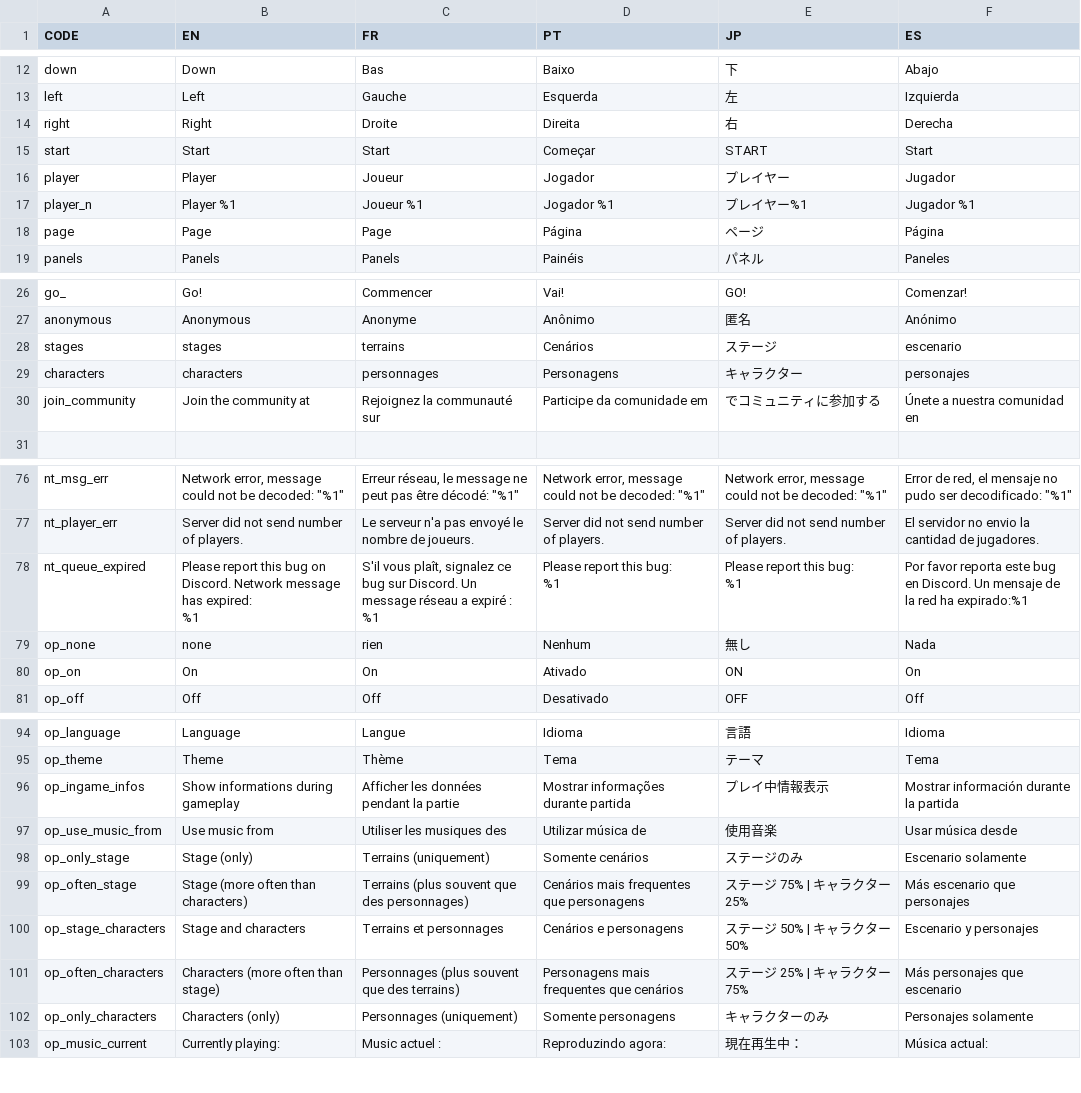
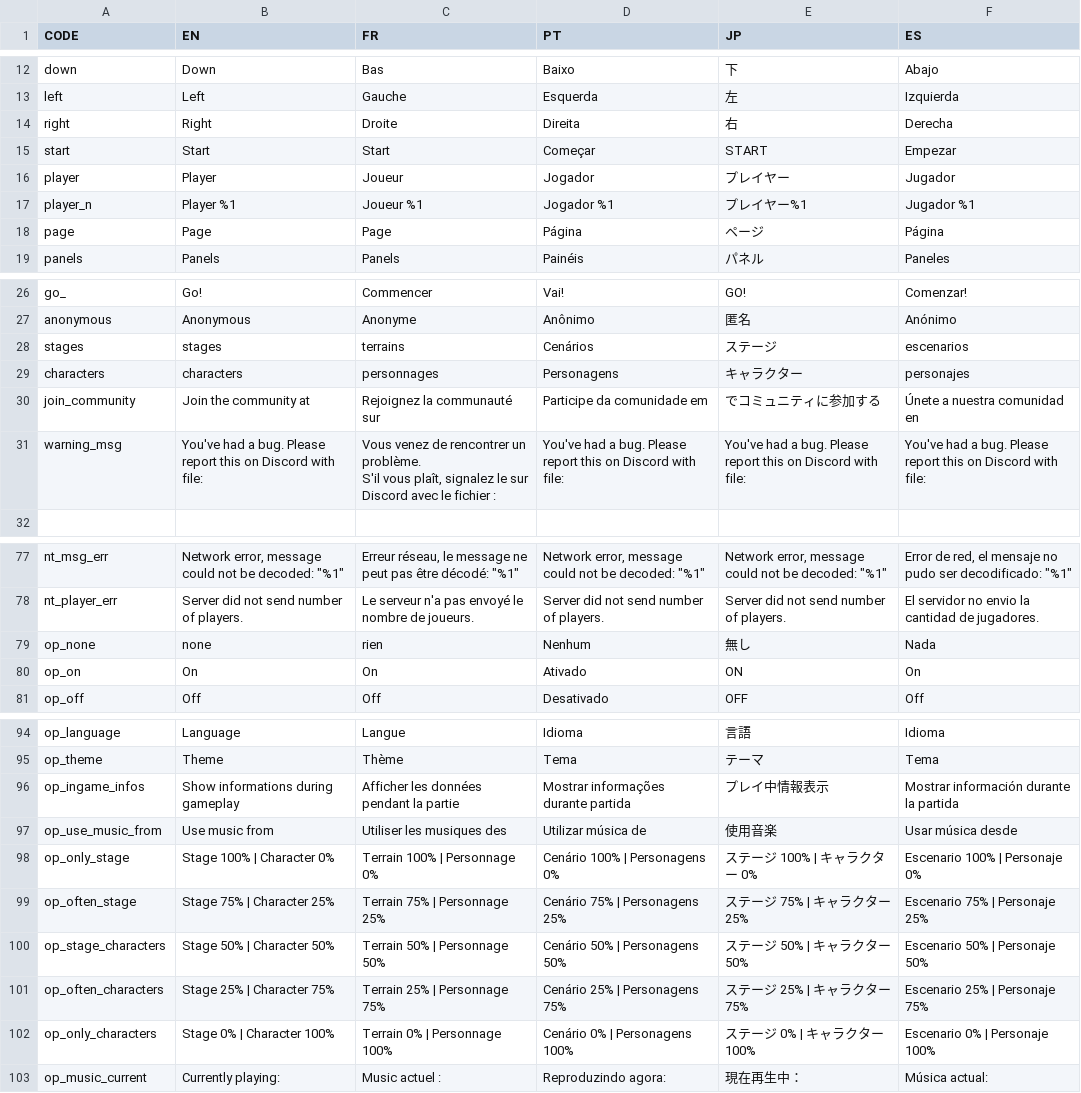
Before and after one commit to panel-attack/panel-game, a CSV file: localization.csv, drawn as a sheet; only a part is shown, gaps mark what is left out.

```diff
--- a/localization.csv
+++ b/localization.csv
@@ -15,3 +15,3 @@ left,Left,Gauche,Esquerda,左,Izquierda,
 right,Right,Droite,Direita,右,Derecha,
-start,Start,Start,Começar,START,Start,
+start,Start,Start,Começar,START,Empezar,
 player,Player,Joueur,Jogador,プレイヤー,Jugador,
@@ -29,5 +29,7 @@ go_,Go!,Commencer,Vai!,GO!,Comenzar!,
 anonymous,Anonymous,Anonyme,Anônimo,匿名,Anónimo,
-stages,stages,terrains,Cenários,ステージ,escenario,
+stages,stages,terrains,Cenários,ステージ,escenarios,
 characters,characters,personnages,Personagens,キャラクター,personajes,
 join_community,Join the community at,Rejoignez la communauté sur,Participe da comunidade em,でコミュニティに参加する,Únete a nuestra comunidad en,
+warning_msg,You've had a bug. Please report this on Discord with file:,"Vous venez de rencontrer un problème.
+S'il vous plaît, signalez le sur Discord avec le fichier :",You've had a bug. Please report this on Discord with file:,You've had a bug. Please report this on Discord with file:,You've had a bug. Please report this on Discord with file:,
 ,,,,,,
@@ -157,9 +159,2 @@ nt_msg_err,"Network error, message could not be decoded: ""%1""","Erreur réseau
 nt_player_err,Server did not send number of players.,Le serveur n'a pas envoyé le nombre de joueurs.,Server did not send number of players.,Server did not send number of players.,El servidor no envio la cantidad de jugadores.,
-nt_queue_expired,"Please report this bug on Discord. Network message has expired:
-%1
-","S'il vous plaît, signalez ce bug sur Discord. Un message réseau a expiré :
-%1
-","Please report this bug:
-%1","Please report this bug:
-%1",Por favor reporta este bug en Discord. Un mensaje de la red ha expirado:%1,
 op_none,none,rien,Nenhum,無し,Nada,
@@ -205,7 +200,7 @@ op_ingame_infos,Show informations during gameplay,Afficher les données pendant
 op_use_music_from,Use music from,Utiliser les musiques des,Utilizar música de ,使用音楽,Usar música desde,
-op_only_stage,Stage (only),Terrains (uniquement),Somente cenários,ステージのみ,Escenario solamente,
-op_often_stage,Stage (more often than characters),Terrains (plus souvent que des personnages),Cenários mais frequentes que personagens,ステージ 75% | キャラクター  25%,Más escenario que personajes,
-op_stage_characters,Stage and characters,Terrains et personnages,Cenários e personagens,ステージ 50% | キャラクター  50%,Escenario y personajes,
-op_often_characters,Characters (more often than stage),Personnages (plus souvent que des terrains),Personagens mais frequentes que cenários,ステージ 25% | キャラクター  75%,Más personajes que escenario,
-op_only_characters,Characters (only),Personnages (uniquement),Somente personagens ,キャラクターのみ,Personajes solamente,
+op_only_stage,Stage 100% | Character 0%,Terrain 100% | Personnage 0%,Cenário 100% | Personagens 0%,ステージ 100% | キャラクター  0%,Escenario 100% | Personaje 0%,
+op_often_stage,Stage 75% | Character 25%,Terrain 75% | Personnage 25%,Cenário 75% | Personagens 25%,ステージ 75% | キャラクター  25%,Escenario 75% | Personaje 25%,
+op_stage_characters,Stage 50% | Character 50%,Terrain 50% | Personnage 50%,Cenário 50% | Personagens 50%,ステージ 50% | キャラクター  50%,Escenario 50% | Personaje 50%,
+op_often_characters,Stage 25% | Character 75%,Terrain 25% | Personnage 75%,Cenário 25% | Personagens 75%,ステージ 25% | キャラクター  75%,Escenario 25% | Personaje 75%,
+op_only_characters,Stage 0% | Character 100%,Terrain 0% | Personnage 100%,Cenário 0% | Personagens 100%,ステージ 0% | キャラクター  100%,Escenario 0% | Personaje 100%,
 op_music_current,Currently playing: ,Music actuel : ,Reproduzindo agora:,現在再生中：,Música actual:,
```
Also changed, not shown: 1 other file.
